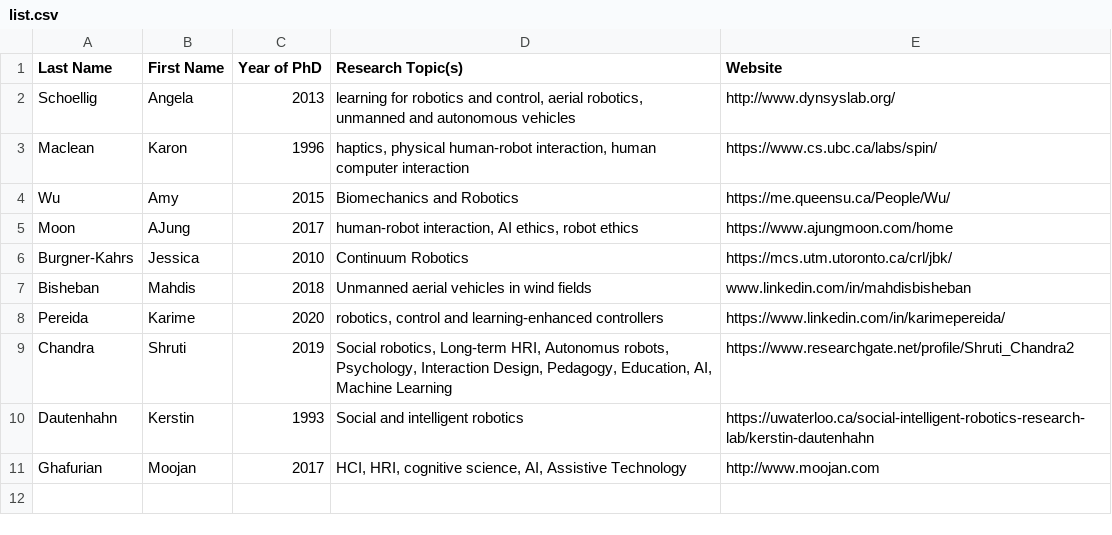
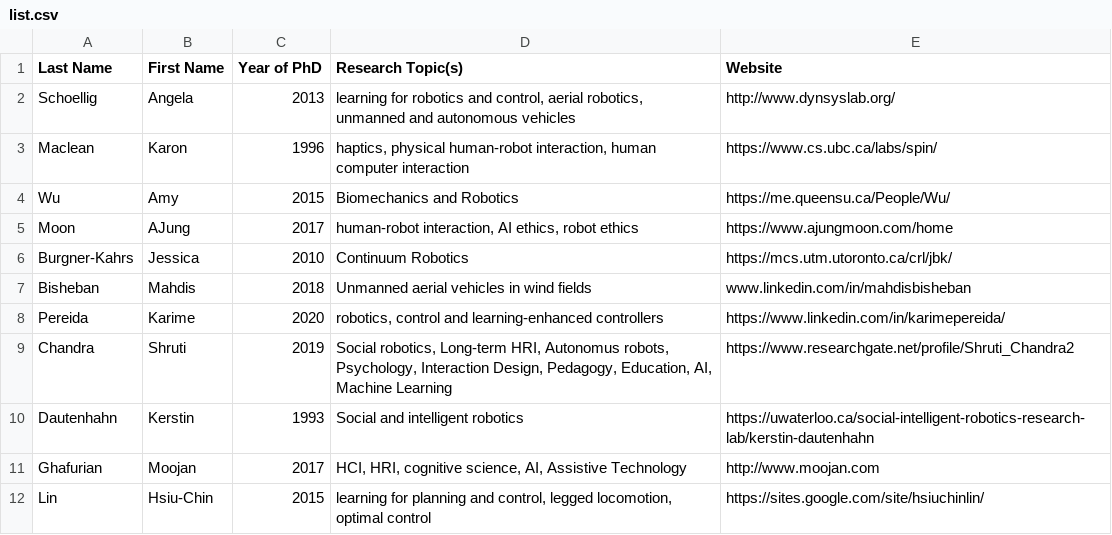
Before and after one commit to canada-robotics-research-lists/canada-women-in-robotics-research, a CSV file: list.csv, drawn as a sheet; the diff names each change by its address in the sheet, - before the commit and + after, or states it on an @@ line.

Commit message:
add Hsiu-Chin Lin

```diff
--- a/list.csv
+++ b/list.csv
+row 12: Lin | Hsiu-Chin | 2015 | learning for planning and control, legged locomotion, optimal control | https://sites.google.com/site/hsiuchinlin/
```
